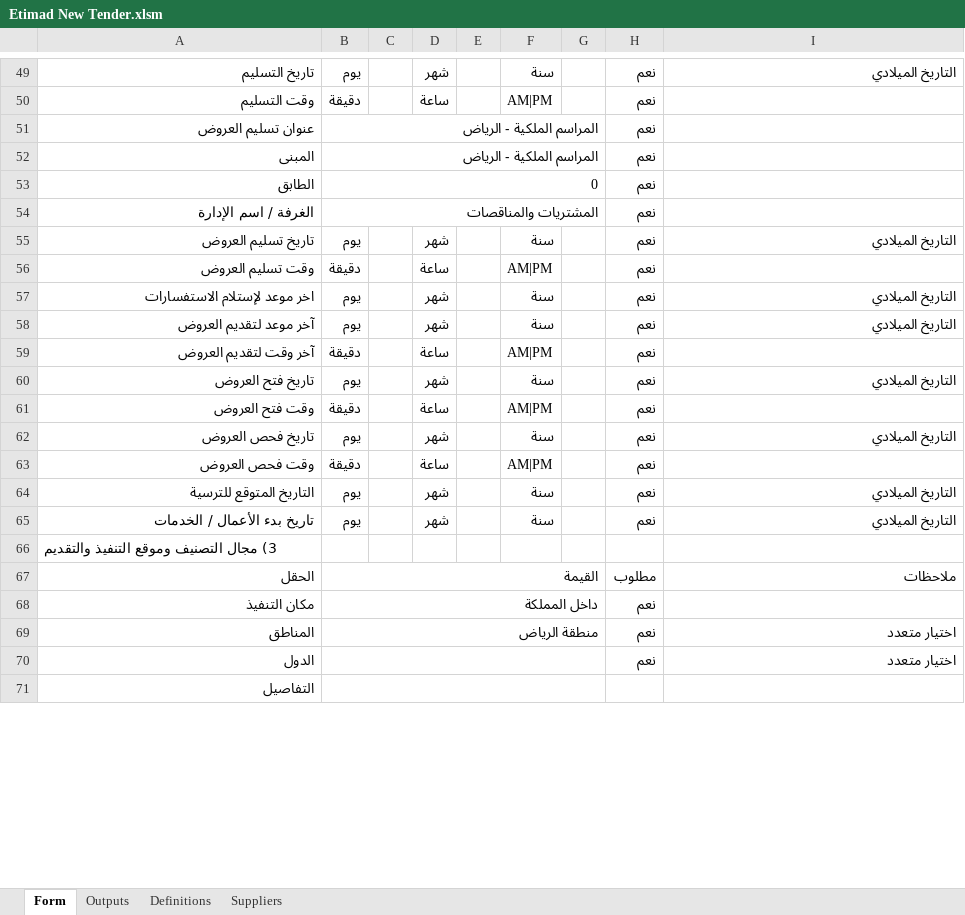
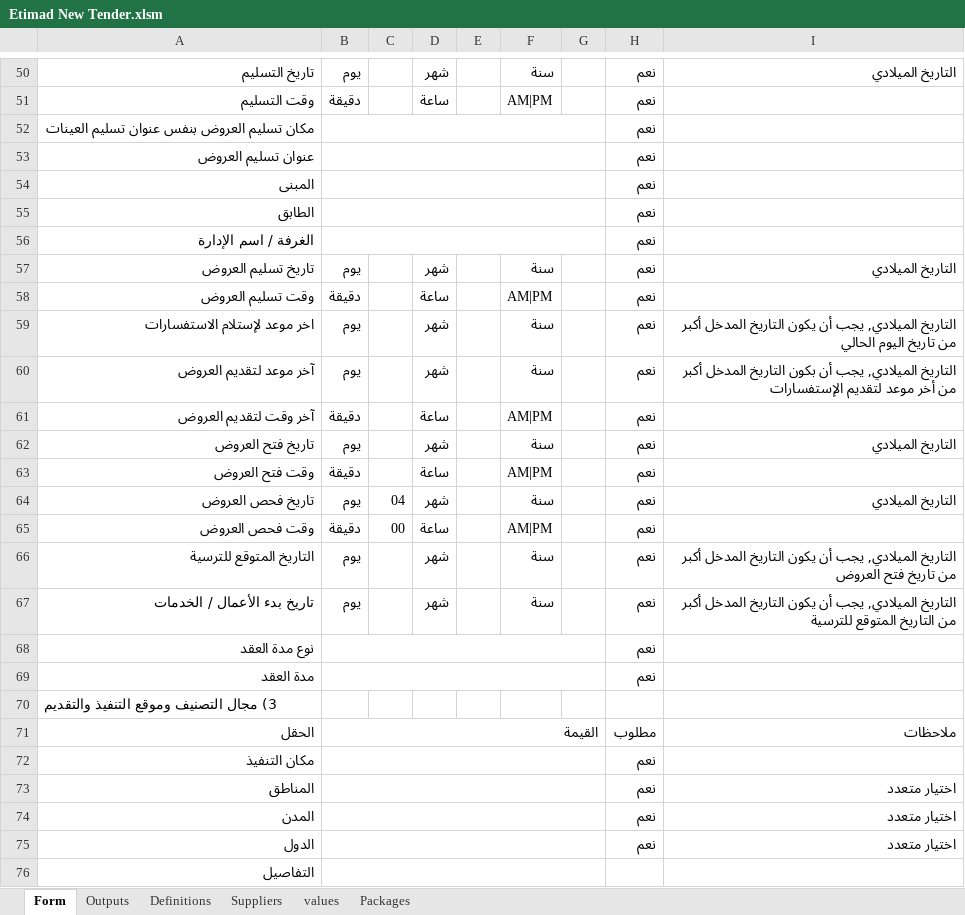
Before and after one commit to asem-97/RPA, an Excel workbook: Automation Anywhere/Bots/Finance/Etimad/NewTender/Resources/Etimad New Tender.xlsm, sheet Form, drawn as a sheet; only a part is shown, gaps mark what is left out; values as stored, in another font and other column widths than the file's, no cell formats; charts and pictures and conditional formats not drawn; addresses are those after the commit; the diff covers the shown part only; the diff names each change by its address in the sheet, - before the commit and + after, or states it on an @@ line.

```diff
--- a/Automation Anywhere/Bots/Finance/Etimad/NewTender/Resources/Etimad New Tender.xlsm (sheet Form)
+++ b/Automation Anywhere/Bots/Finance/Etimad/NewTender/Resources/Etimad New Tender.xlsm (sheet Form)
@@ sheet tab unhidden: values @@
+sheet tab: Packages
+row 52: مكان تسليم العروض بنفس عنوان تسليم العينات |  |  |  |  |  |  | نعم
-B53:B54: المراسم الملكية - الرياض
+B53:B54: (empty)
-B55: 0
+B55: (empty)
-B56: المشتريات والمناقصات
+B56: (empty)
-I59: التاريخ الميلادي
+I59: التاريخ الميلادي, يجب أن يكون التاريخ المدخل أكبر من تاريخ اليوم الحالي
-I60: التاريخ الميلادي
+I60: التاريخ الميلادي, يجب أن بكون التاريخ المدخل أكبر من أخر موعد لتقديم الإستفسارات
-C64: (empty)
+C64: 04
-C65: (empty)
+C65: 00
-I66: التاريخ الميلادي
+I66: التاريخ الميلادي, يجب أن يكون التاريخ المدخل أكبر من تاريخ فتح العروض
-I67: التاريخ الميلادي
+I67: التاريخ الميلادي, يجب أن يكون التاريخ المدخل أكبر من التاريخ المتوقع للترسية
+row 68: نوع مدة العقد |  |  |  |  |  |  | نعم
+row 69: مدة العقد |  |  |  |  |  |  | نعم
-B72: داخل المملكة
+B72: (empty)
-B73: منطقة الرياض
+B73: (empty)
+row 74: المدن |  |  |  |  |  |  | نعم | اختيار متعدد
```
Also changed, not shown: 11 added rows, 2 removed rows, 51 edited cells and merged cells elsewhere in this sheet, sheet Definitions, sheet Outputs, sheet Suppliers, cell formats, hidden cells, charts or pictures.
